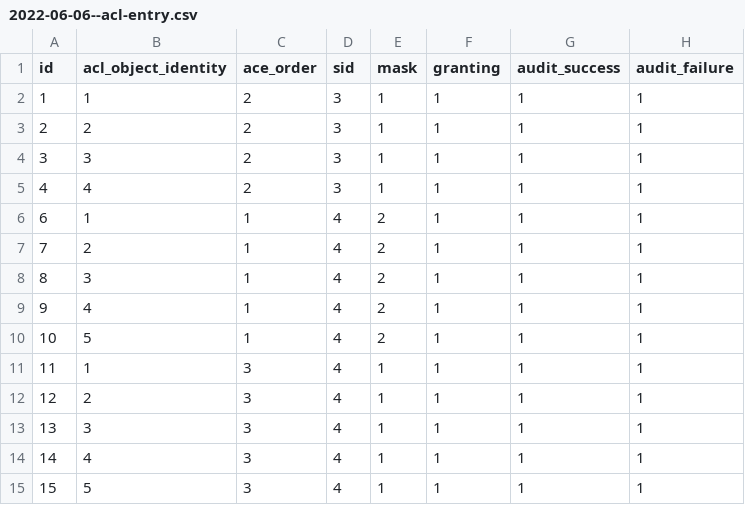
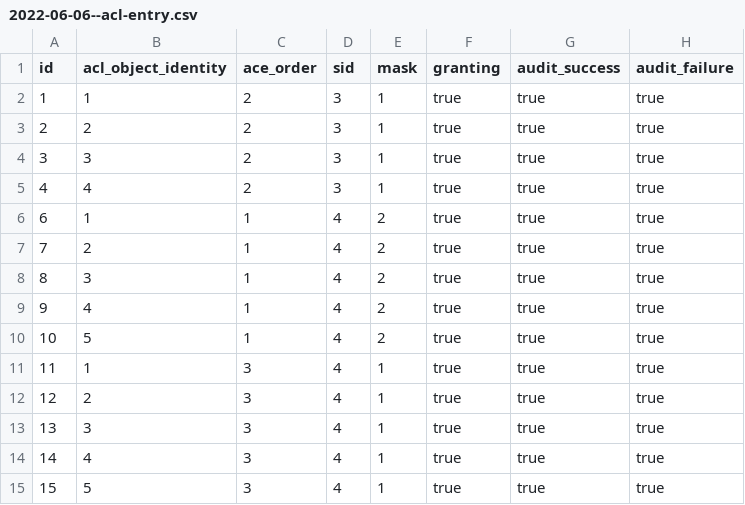
Before and after one commit to evglevdorovich/2022-02-otus-spring-Levdorovich, a CSV file: library-thymeleaf/src/main/resources/db/changelog/data/data/2022-06-06--acl-entry.csv, drawn as a sheet.

```diff
--- a/library-thymeleaf/src/main/resources/db/changelog/data/data/2022-06-06--acl-entry.csv
+++ b/library-thymeleaf/src/main/resources/db/changelog/data/data/2022-06-06--acl-entry.csv
@@ -1,15 +1,15 @@
 id;acl_object_identity;ace_order;sid;mask;granting;audit_success;audit_failure
-1;1;2;3;1;1;1;1
-2;2;2;3;1;1;1;1
-3;3;2;3;1;1;1;1
-4;4;2;3;1;1;1;1
-6;1;1;4;2;1;1;1
-7;2;1;4;2;1;1;1
-8;3;1;4;2;1;1;1
-9;4;1;4;2;1;1;1
-10;5;1;4;2;1;1;1
-11;1;3;4;1;1;1;1
-12;2;3;4;1;1;1;1
-13;3;3;4;1;1;1;1
-14;4;3;4;1;1;1;1
-15;5;3;4;1;1;1;1
+1;1;2;3;1;true;true;true
+2;2;2;3;1;true;true;true
+3;3;2;3;1;true;true;true
+4;4;2;3;1;true;true;true
+6;1;1;4;2;true;true;true
+7;2;1;4;2;true;true;true
+8;3;1;4;2;true;true;true
+9;4;1;4;2;true;true;true
+10;5;1;4;2;true;true;true
+11;1;3;4;1;true;true;true
+12;2;3;4;1;true;true;true
+13;3;3;4;1;true;true;true
+14;4;3;4;1;true;true;true
+15;5;3;4;1;true;true;true
```
Also changed, not shown: library-thymeleaf/src/main/resources/db/changelog/data/data/2022-06-01--users.csv, 51 other files.
